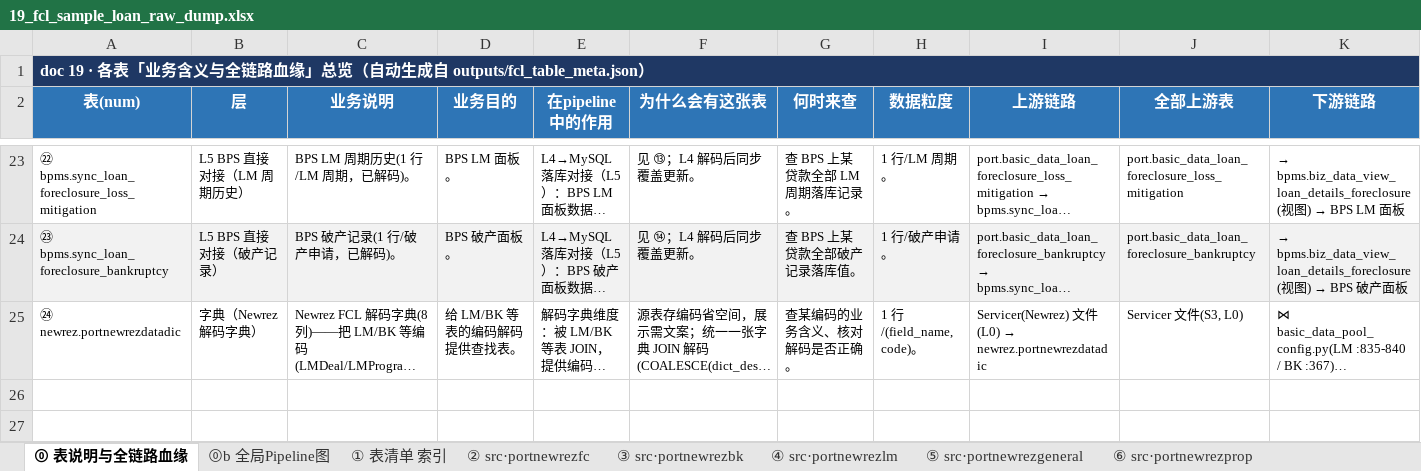
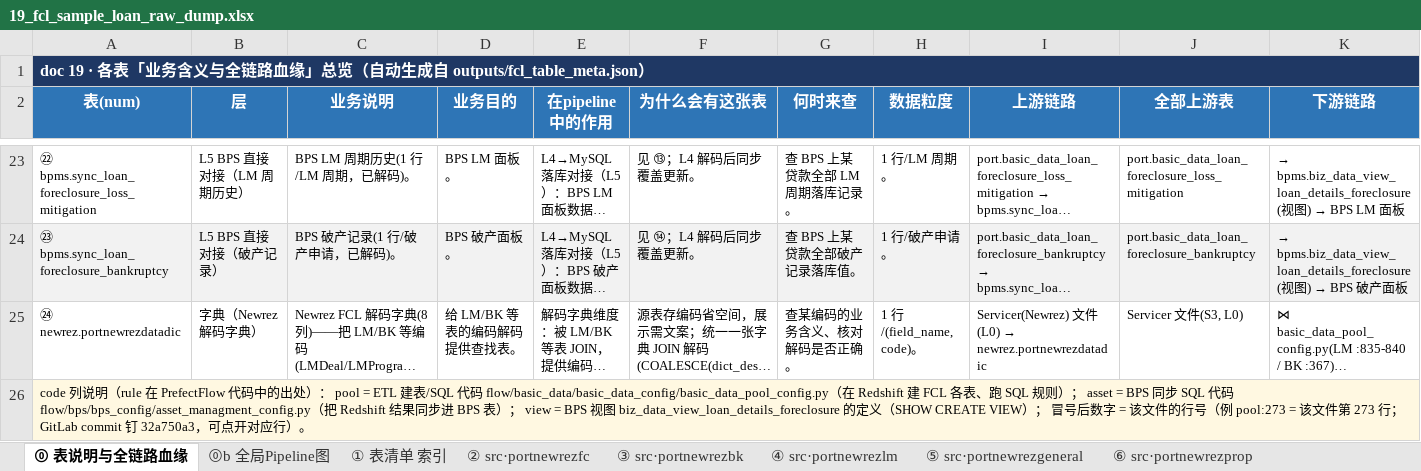
Before and after one commit to wen001-git/ForeclosureRule2, an Excel workbook: docs/19_fcl_sample_loan_raw_dump.xlsx, sheet ⓪ 表说明与全链路血缘, drawn as a sheet; only a part is shown, gaps mark what is left out; long unchanged cells end in …; values as stored, in another font and other column widths than the file's, no borders; rows hold the shown columns only; the diff names each change by its address in the sheet, - before the commit and + after, or states it on an @@ line.

```diff
--- a/docs/19_fcl_sample_loan_raw_dump.xlsx (sheet ⓪ 表说明与全链路血缘)
+++ b/docs/19_fcl_sample_loan_raw_dump.xlsx (sheet ⓪ 表说明与全链路血缘)
+row 26: code 列说明（rule 在 PrefectFlow 代码中的出处）： pool = ETL 建表/SQL 代码 flow/basic_data/basic_data_config/basic_data_pool_config.py（在 Redshift 建 FCL 各表、跑 SQL 规则）； asset = BPS 同步 SQL 代码 flow/bps/bps_config/asset_managment_config.py（把 Redshift 结果同步进 BPS 表）； view = BPS 视图 biz_data_view_loan_details_foreclosure 的定义（SHOW CREATE VIEW）； 冒号后数字 = 该文件的行号（例 pool:273 = 该文件第 273 行；GitLab commit 钉 32a750a3，可点开对应行）。
```
Also changed, not shown: 28 other files.
